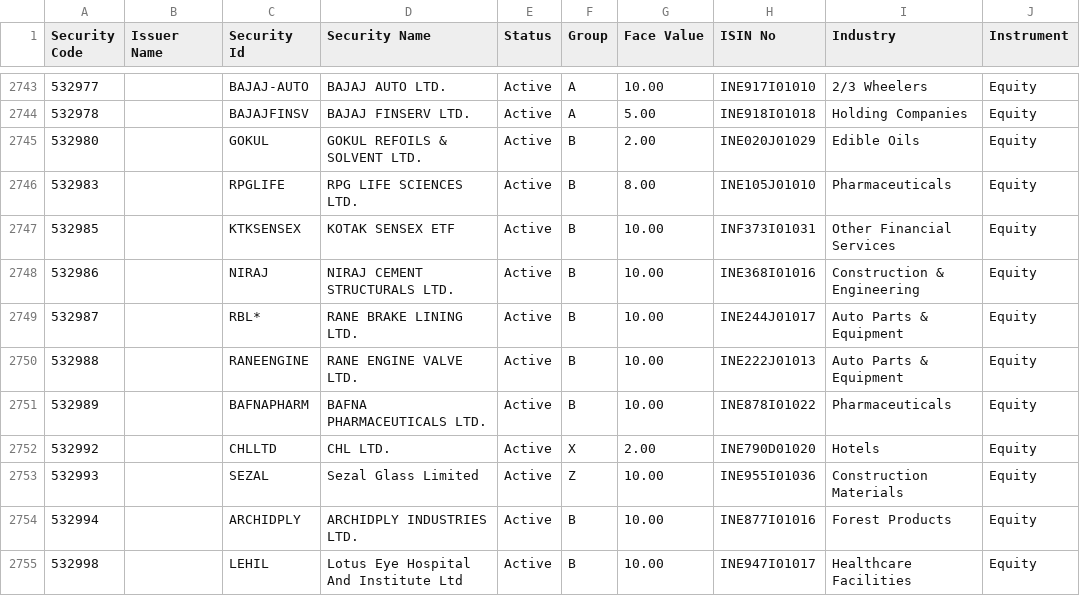
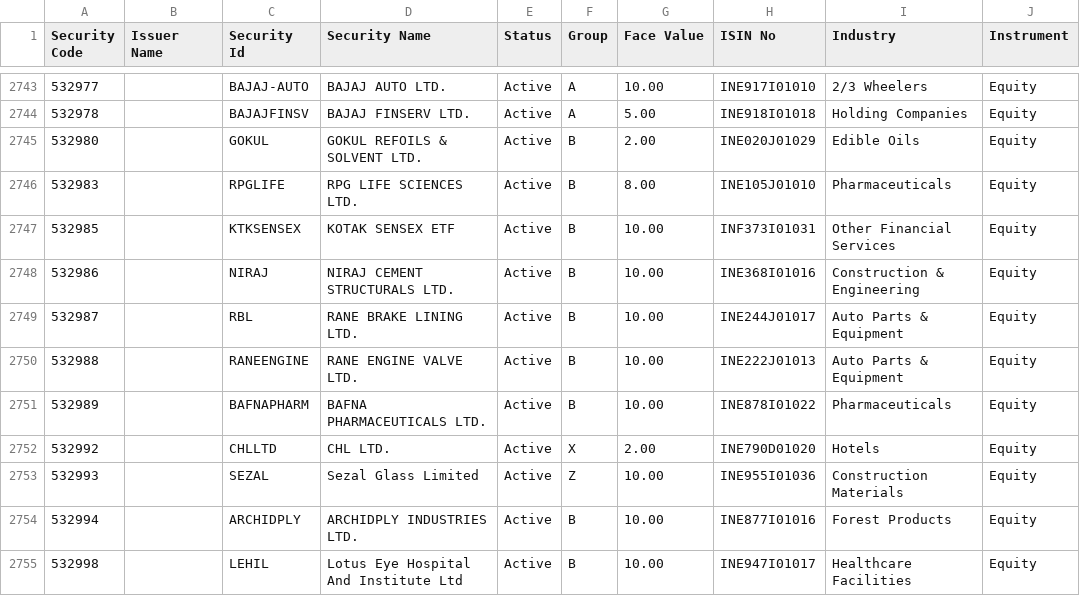
Before and after one commit to raauhl/simplifymarkets, a CSV file: backend/app/resources/symbols_bse.csv, drawn as a sheet; only a part is shown, gaps mark what is left out; the diff covers the shown part only.

```diff
--- a/backend/app/resources/symbols_bse.csv
+++ b/backend/app/resources/symbols_bse.csv
@@ -2748,3 +2748,3 @@ Security Code,Issuer Name,Security Id,Security Name,Status,Group,Face Value,ISIN
 532986,,NIRAJ,NIRAJ CEMENT STRUCTURALS LTD.,Active,B ,10.00,INE368I01016,Construction & Engineering,Equity
-532987,,RBL*,RANE BRAKE LINING LTD.,Active,B ,10.00,INE244J01017,Auto Parts & Equipment,Equity
+532987,,RBL,RANE BRAKE LINING LTD.,Active,B ,10.00,INE244J01017,Auto Parts & Equipment,Equity
 532988,,RANEENGINE,RANE ENGINE VALVE LTD.,Active,B ,10.00,INE222J01013,Auto Parts & Equipment,Equity
```
Also changed, not shown: 5 edited cells elsewhere in this file, 2 other files.
